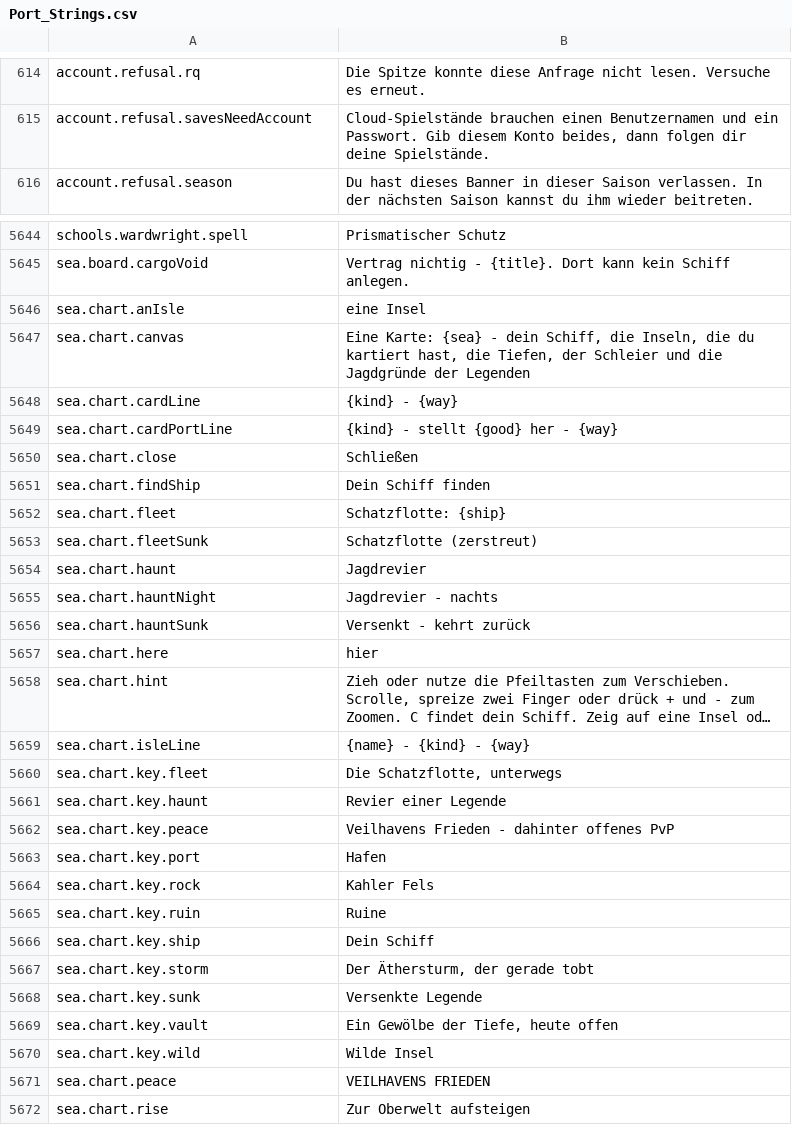
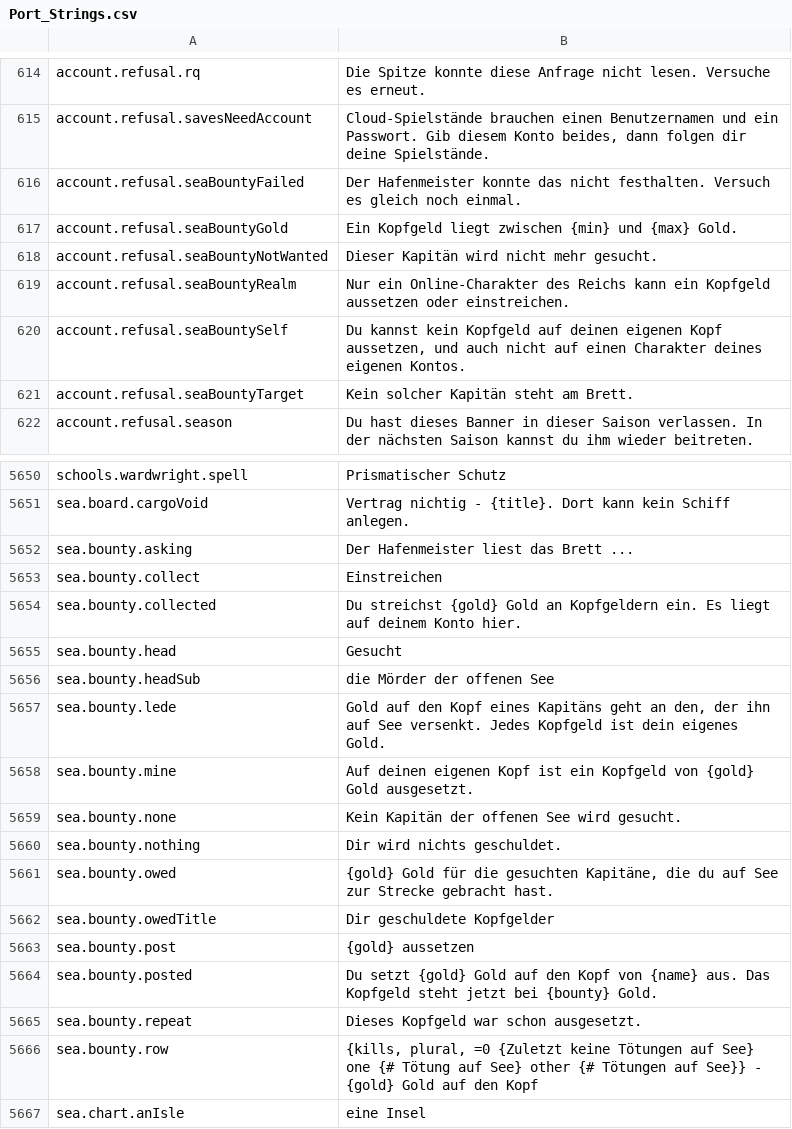
Before and after one commit to Hazerre/daggerfall-js-source, a CSV file: locales/de/Port_Strings.csv, drawn as a sheet; only a part is shown, gaps mark what is left out; the shorter side is filled out with more unchanged rows; long unchanged cells end in …; the diff names each change by its address in the sheet, - before the commit and + after, or states it on an @@ line.

```diff
--- a/locales/de/Port_Strings.csv
+++ b/locales/de/Port_Strings.csv
+row 616: account.refusal.seaBountyFailed | Der Hafenmeister konnte das nicht festhalten. Versuch es gleich noch einmal.
+row 617: account.refusal.seaBountyGold | Ein Kopfgeld liegt zwischen {min} und {max} Gold.
+row 618: account.refusal.seaBountyNotWanted | Dieser Kapitän wird nicht mehr gesucht.
+row 619: account.refusal.seaBountyRealm | Nur ein Online-Charakter des Reichs kann ein Kopfgeld aussetzen oder einstreichen.
+row 620: account.refusal.seaBountySelf | Du kannst kein Kopfgeld auf deinen eigenen Kopf aussetzen, und auch nicht auf einen Charakter deines eigenen Kontos.
+row 621: account.refusal.seaBountyTarget | Kein solcher Kapitän steht am Brett.
+row 5652: sea.bounty.asking | Der Hafenmeister liest das Brett ...
+row 5653: sea.bounty.collect | Einstreichen
+row 5654: sea.bounty.collected | Du streichst {gold} Gold an Kopfgeldern ein. Es liegt auf deinem Konto hier.
+row 5655: sea.bounty.head | Gesucht
+row 5656: sea.bounty.headSub | die Mörder der offenen See
+row 5657: sea.bounty.lede | Gold auf den Kopf eines Kapitäns geht an den, der ihn auf See versenkt. Jedes Kopfgeld ist dein eigenes Gold.
+row 5658: sea.bounty.mine | Auf deinen eigenen Kopf ist ein Kopfgeld von {gold} Gold ausgesetzt.
+row 5659: sea.bounty.none | Kein Kapitän der offenen See wird gesucht.
+row 5660: sea.bounty.nothing | Dir wird nichts geschuldet.
+row 5661: sea.bounty.owed | {gold} Gold für die gesuchten Kapitäne, die du auf See zur Strecke gebracht hast.
+row 5662: sea.bounty.owedTitle | Dir geschuldete Kopfgelder
+row 5663: sea.bounty.post | {gold} aussetzen
+row 5664: sea.bounty.posted | Du setzt {gold} Gold auf den Kopf von {name} aus. Das Kopfgeld steht jetzt bei {bounty} Gold.
+row 5665: sea.bounty.repeat | Dieses Kopfgeld war schon ausgesetzt.
+row 5666: sea.bounty.row | {kills, plural, =0 {Zuletzt keine Tötungen auf See} one {# Tötung auf See} other {# Tötungen auf See}} - {gold} Gold auf den Kopf
```
Also changed, not shown: locales/bg/Port_Strings.csv, locales/fr/Port_Strings.csv, 55 other files.
